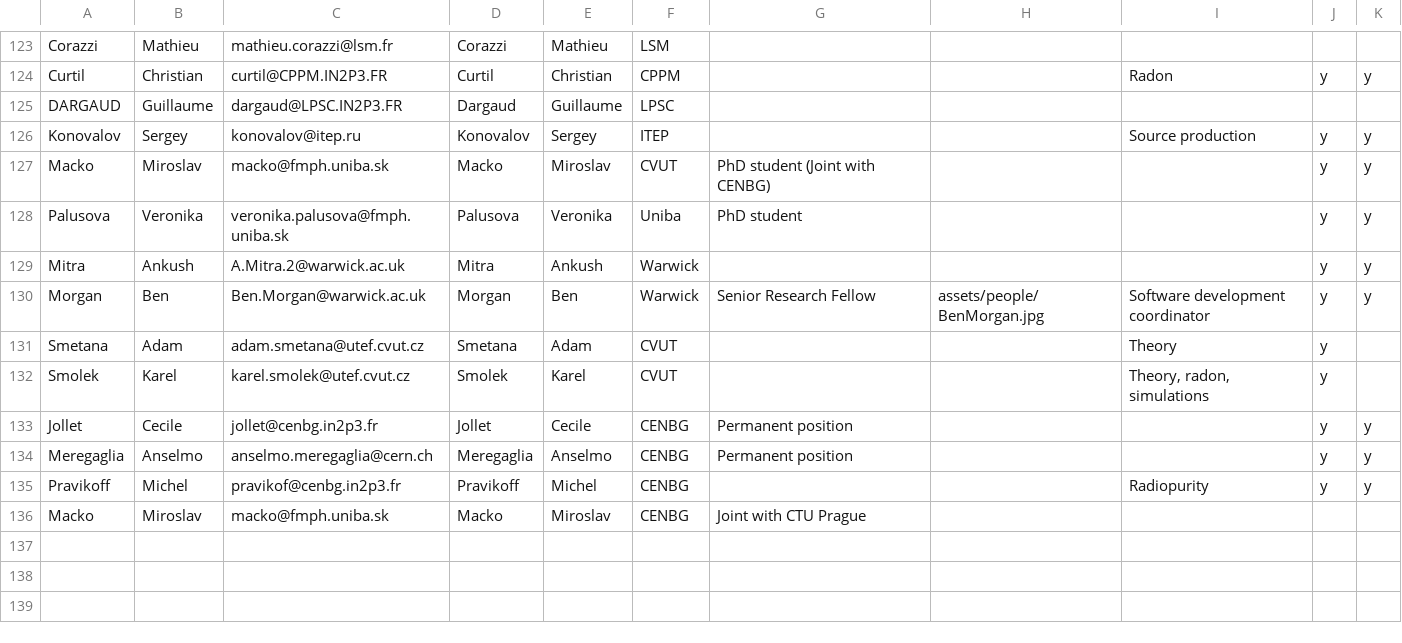
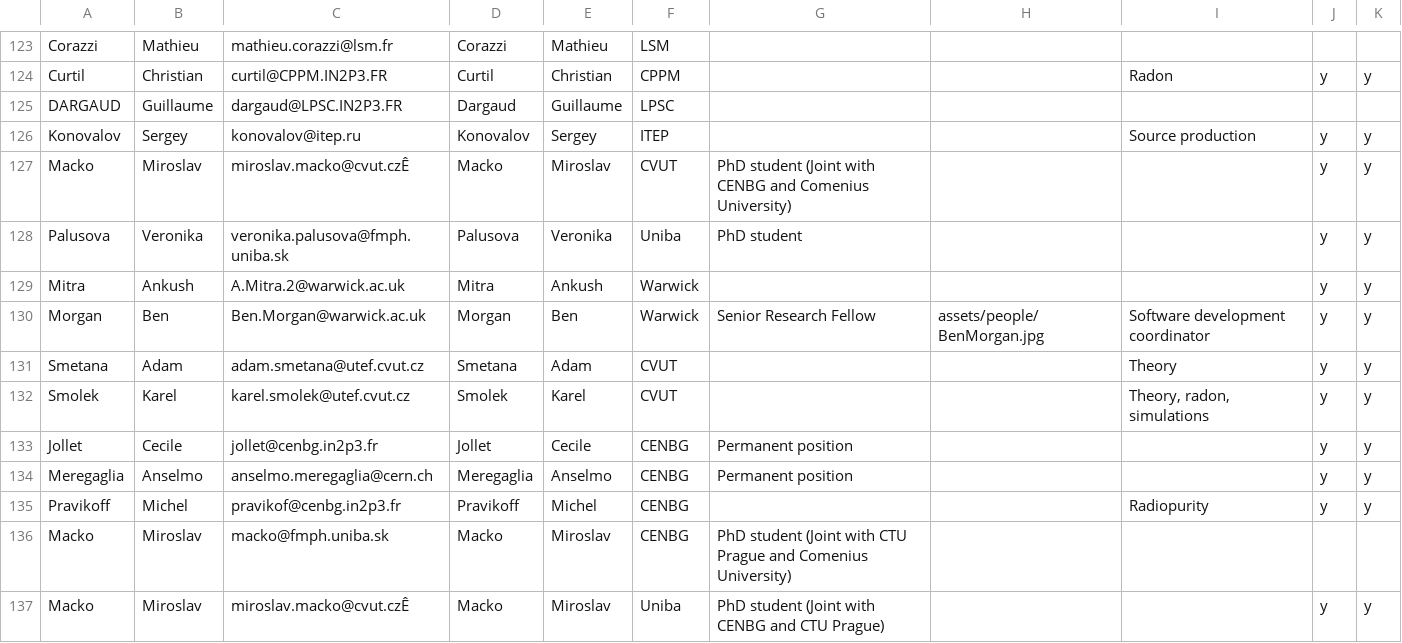
Before and after one commit to cherylepatrick/SuperNEMO-DBD.github.io, a CSV file: _data/people.csv, drawn as a sheet; only a part is shown, gaps mark what is left out; the diff names each change by its address in the sheet, - before the commit and + after, or states it on an @@ line.

Commit message:
CVUT updates

```diff
--- a/_data/people.csv
+++ b/_data/people.csv
-C127: macko@fmph.uniba.sk
+C127: miroslav.macko@cvut.czÊ
-G127: PhD student (Joint with CENBG)
+G127: PhD student (Joint with CENBG and Comenius University)
-K131:K132: (empty)
+K131:K132: y
-G136: Joint with CTU Prague
+G136: PhD student (Joint with CTU Prague and Comenius University)
+row 137: Macko | Miroslav | miroslav.macko@cvut.czÊ | Macko | Miroslav | Uniba | PhD student (Joint with CENBG and CTU Prague) |  |  | y | y
```
